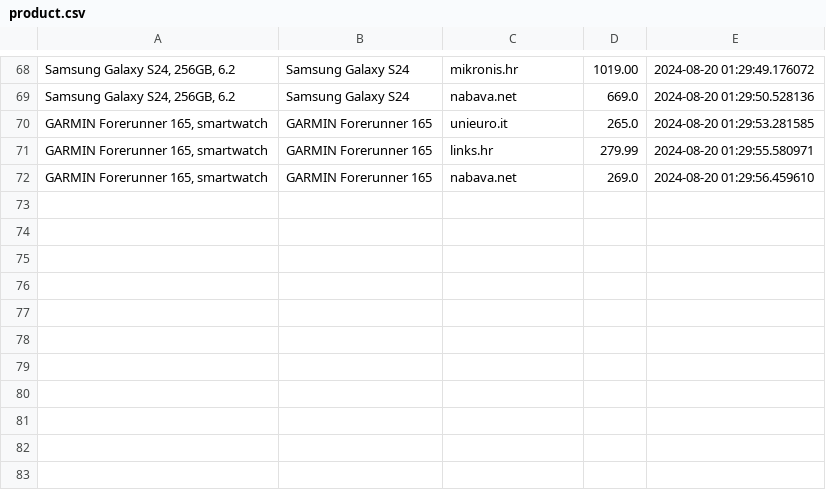
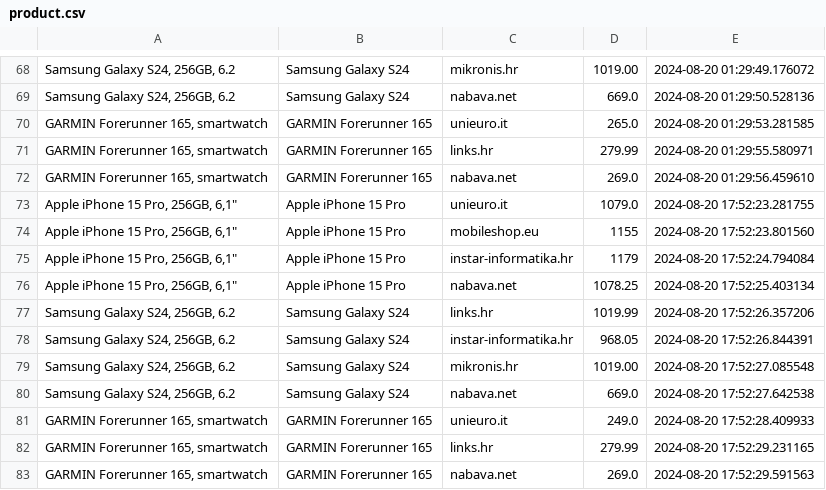
Before and after one commit to andhrelja/price_scraper, a CSV file: data/product.csv, drawn as a sheet; only a part is shown, gaps mark what is left out.

```diff
--- a/data/product.csv
+++ b/data/product.csv
@@ -72 +72,12 @@
 "GARMIN Forerunner 165, smartwatch",GARMIN Forerunner 165,nabava.net,269.0,2024-08-20 01:29:56.459610
+"Apple iPhone 15 Pro, 256GB, 6,1""",Apple iPhone 15 Pro,unieuro.it,1079.0,2024-08-20 17:52:23.281755
+"Apple iPhone 15 Pro, 256GB, 6,1""",Apple iPhone 15 Pro,mobileshop.eu,1155,2024-08-20 17:52:23.801560
+"Apple iPhone 15 Pro, 256GB, 6,1""",Apple iPhone 15 Pro,instar-informatika.hr,1179,2024-08-20 17:52:24.794084
+"Apple iPhone 15 Pro, 256GB, 6,1""",Apple iPhone 15 Pro,nabava.net,1078.25,2024-08-20 17:52:25.403134
+"Samsung Galaxy S24, 256GB, 6.2",Samsung Galaxy S24,links.hr,1019.99,2024-08-20 17:52:26.357206
+"Samsung Galaxy S24, 256GB, 6.2",Samsung Galaxy S24,instar-informatika.hr,968.05,2024-08-20 17:52:26.844391
+"Samsung Galaxy S24, 256GB, 6.2",Samsung Galaxy S24,mikronis.hr,1019.00,2024-08-20 17:52:27.085548
+"Samsung Galaxy S24, 256GB, 6.2",Samsung Galaxy S24,nabava.net,669.0,2024-08-20 17:52:27.642538
+"GARMIN Forerunner 165, smartwatch",GARMIN Forerunner 165,unieuro.it,249.0,2024-08-20 17:52:28.409933
+"GARMIN Forerunner 165, smartwatch",GARMIN Forerunner 165,links.hr,279.99,2024-08-20 17:52:29.231165
+"GARMIN Forerunner 165, smartwatch",GARMIN Forerunner 165,nabava.net,269.0,2024-08-20 17:52:29.591563
```
Also changed, not shown: 1 other file.
